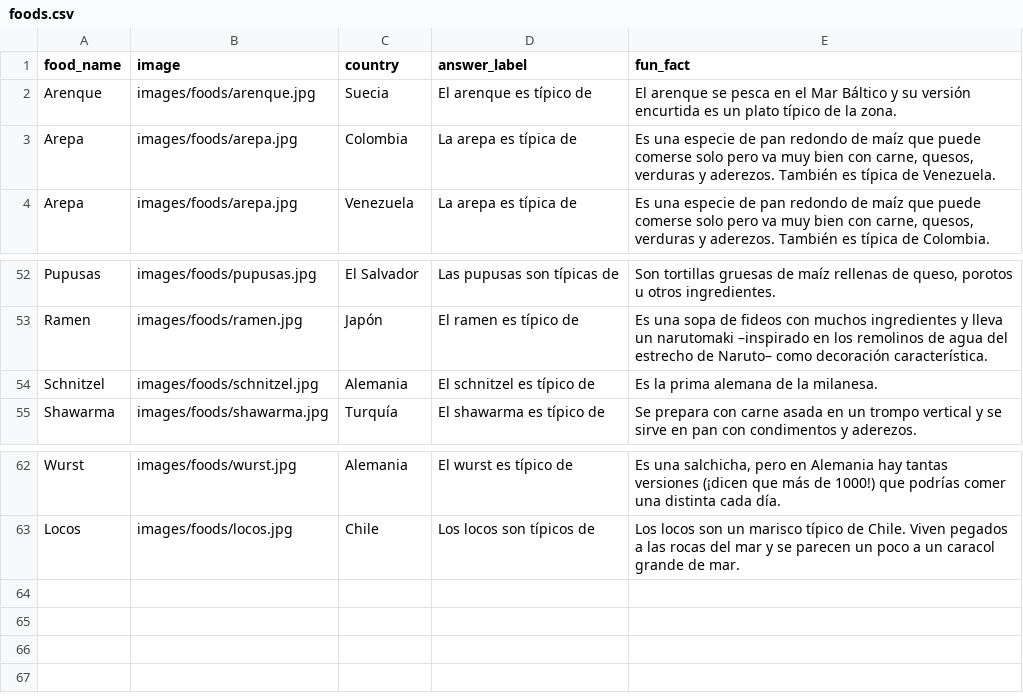
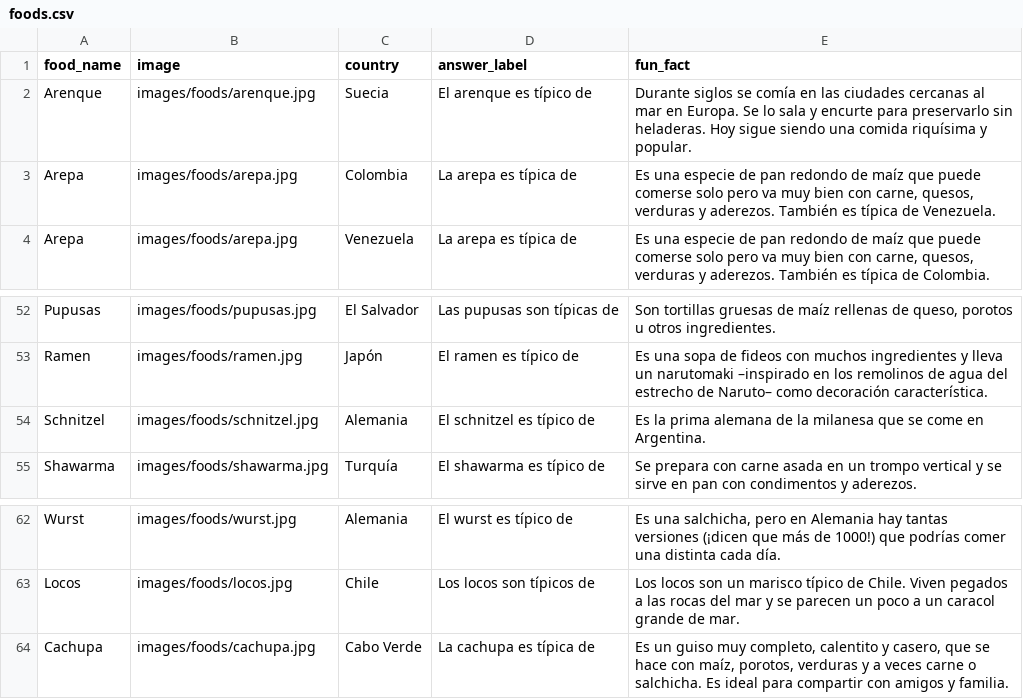
Before and after one commit to gsolovey-utdt/comidas-del-mundo, a CSV file: data/foods.csv, drawn as a sheet; only a part is shown, gaps mark what is left out.

```diff
--- a/data/foods.csv
+++ b/data/foods.csv
@@ -1,3 +1,3 @@
 food_name,image,country,answer_label,fun_fact
-Arenque,images/foods/arenque.jpg,Suecia,El arenque es típico de,El arenque se pesca en el Mar Báltico y su versión encurtida es un plato típico de la zona.
+Arenque,images/foods/arenque.jpg,Suecia,El arenque es típico de,Durante siglos se comía en las ciudades cercanas al mar en Europa. Se lo sala y encurte para preservarlo sin heladeras. Hoy sigue siendo una comida riquísima y popular.
 Arepa,images/foods/arepa.jpg,Colombia,La arepa es típica de,"Es una especie de pan redondo de maíz que puede comerse solo pero va muy bien con carne, quesos, verduras y aderezos. También es típica de Venezuela."
@@ -53,3 +53,3 @@ Pupusas,images/foods/pupusas.jpg,El Salvador,Las pupusas son típicas de,"Son to
 Ramen,images/foods/ramen.jpg,Japón,El ramen es típico de,Es una sopa de fideos con muchos ingredientes y lleva un narutomaki –inspirado en los remolinos de agua del estrecho de Naruto– como decoración característica.
-Schnitzel,images/foods/schnitzel.jpg,Alemania,El schnitzel es típico de,Es la prima alemana de la milanesa.
+Schnitzel,images/foods/schnitzel.jpg,Alemania,El schnitzel es típico de,Es la prima alemana de la milanesa que se come en Argentina.
 Shawarma,images/foods/shawarma.jpg,Turquía,El shawarma es típico de,Se prepara con carne asada en un trompo vertical y se sirve en pan con condimentos y aderezos.
@@ -63 +63,2 @@ Wurst,images/foods/wurst.jpg,Alemania,El wurst es típico de,"Es una salchicha,
 Locos,images/foods/locos.jpg,Chile,Los locos son típicos de,Los locos son un marisco típico de Chile. Viven pegados a las rocas del mar y se parecen un poco a un caracol grande de mar.
+Cachupa,images/foods/cachupa.jpg,Cabo Verde,La cachupa es típica de,"Es un guiso muy completo, calentito y casero, que se hace con maíz, porotos, verduras y a veces carne o salchicha. Es ideal para compartir con amigos y familia."
```
Also changed, not shown: 3 other files.
